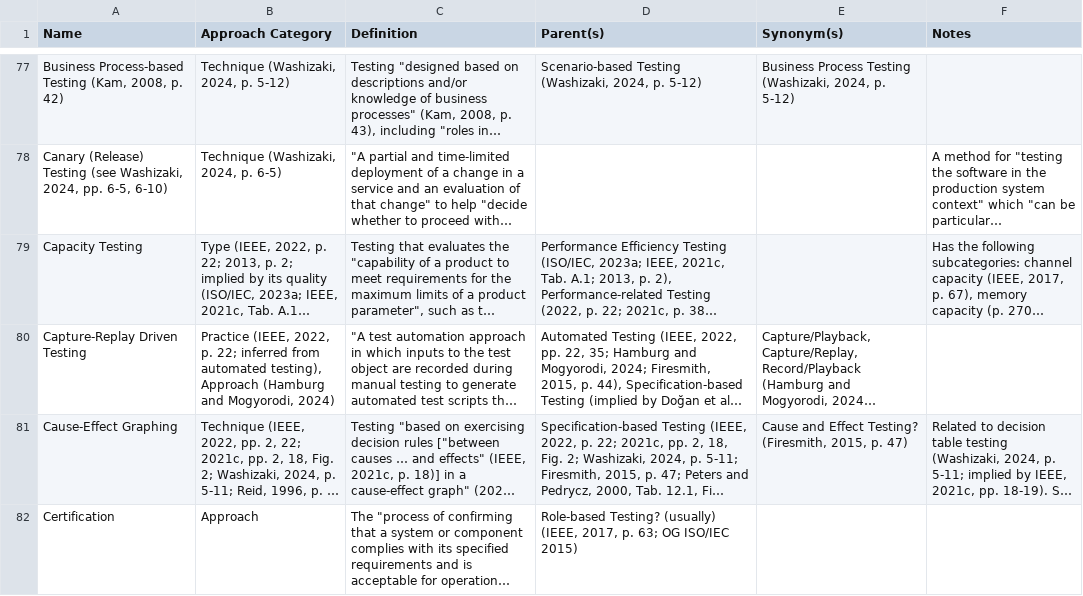
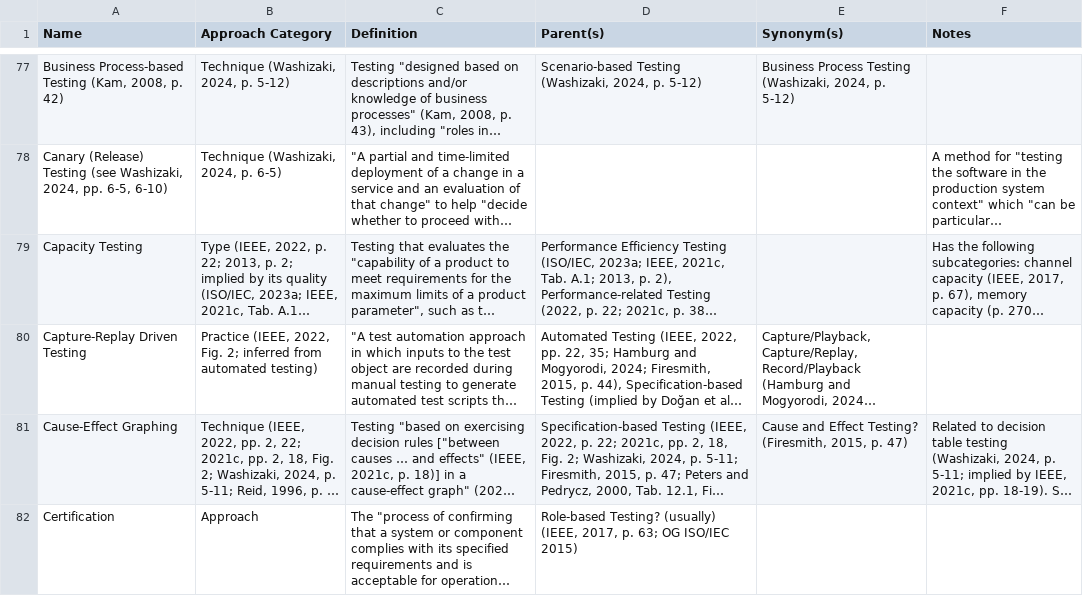
Before and after one commit to samm82/TestingTesting, a CSV file: ApproachGlossary.csv, drawn as a sheet; only a part is shown, gaps mark what is left out; long unchanged cells end in …; the diff covers the shown part only; the diff names each change by its address in the sheet, - before the commit and + after, or states it on an @@ line.

```diff
--- a/ApproachGlossary.csv
+++ b/ApproachGlossary.csv
-B80 (Approach Category): …(IEEE, 2022, p. 22; inferred from automated testing), Approach (Hamburg and Mogyorodi, 2024)
+B80 (Approach Category): …(IEEE, 2022, Fig. 2; inferred from automated testing)
```
Also changed, not shown: 4 edited cells elsewhere in this file, 2 other files.
